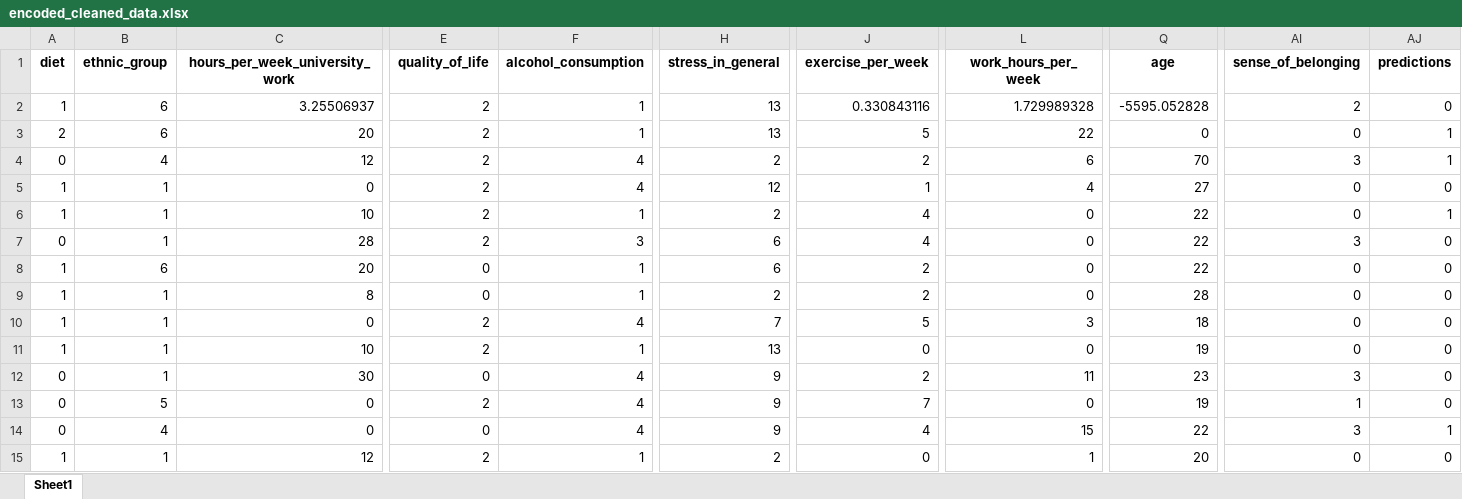
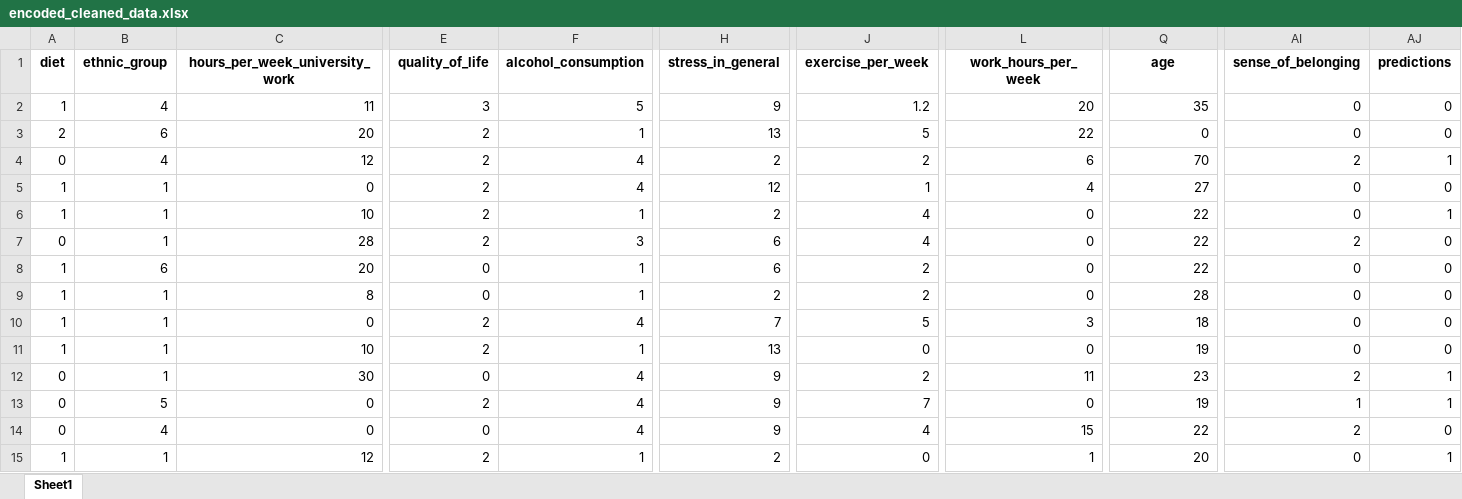
Before and after one commit to Makaadam11/Projects, an Excel workbook: mentalhealth/backend/encoded_cleaned_data.xlsx, sheet Sheet1, drawn as a sheet; only a part is shown, gaps mark what is left out; values as stored, in another font and other column widths than the file's, no borders; the diff covers the shown part only; the diff names each change by its address in the sheet, - before the commit and + after, or states it on an @@ line.

```diff
--- a/mentalhealth/backend/encoded_cleaned_data.xlsx (sheet Sheet1)
+++ b/mentalhealth/backend/encoded_cleaned_data.xlsx (sheet Sheet1)
-B2 (ethnic_group): 6
+B2 (ethnic_group): 4
-C2 (hours_per_week_university_work): 3.25506937
+C2 (hours_per_week_university_work): 11
-E2 (quality_of_life): 2
+E2 (quality_of_life): 3
-F2 (alcohol_consumption): 1
+F2 (alcohol_consumption): 5
-H2 (stress_in_general): 13
+H2 (stress_in_general): 9
-J2 (exercise_per_week): 0.330843116
+J2 (exercise_per_week): 1.2
-L2 (work_hours_per_week): 1.729989328
+L2 (work_hours_per_week): 20
-Q2 (age): -5595.052828
+Q2 (age): 35
-AI2 (sense_of_belonging): 2
+AI2 (sense_of_belonging): 0
-AJ3 (predictions): 1
+AJ3 (predictions): 0
-AI4 (sense_of_belonging): 3
+AI4 (sense_of_belonging): 2
-AI7 (sense_of_belonging): 3
+AI7 (sense_of_belonging): 2
-AI12 (sense_of_belonging): 3
+AI12 (sense_of_belonging): 2
-AJ12:AJ13 (predictions): 0
+AJ12:AJ13 (predictions): 1
-AI14 (sense_of_belonging): 3
+AI14 (sense_of_belonging): 2
-AJ14 (predictions): 1
+AJ14 (predictions): 0
-AJ15 (predictions): 0
+AJ15 (predictions): 1
```
Also changed, not shown: 958 edited cells elsewhere in this sheet, mentalhealth/backend/encoded_data.xlsx, 19 other files.
